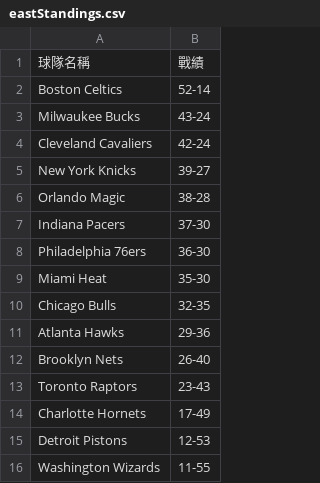
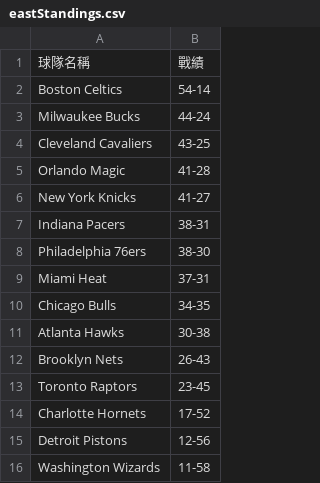
Before and after one commit to Alex900806/NBA-Stats-LineBot, a CSV file: data/eastStandings.csv, drawn as a sheet.

Commit message:
Version 1.2(update standings function)

```diff
--- a/data/eastStandings.csv
+++ b/data/eastStandings.csv
@@ -1,16 +1,16 @@
 球隊名稱,戰績
-Boston Celtics,52-14
-Milwaukee Bucks,43-24
-Cleveland Cavaliers,42-24
-New York Knicks,39-27
-Orlando Magic,38-28
-Indiana Pacers,37-30
-Philadelphia 76ers,36-30
-Miami Heat,35-30
-Chicago Bulls,32-35
-Atlanta Hawks,29-36
-Brooklyn Nets,26-40
-Toronto Raptors,23-43
-Charlotte Hornets,17-49
-Detroit Pistons,12-53
-Washington Wizards,11-55
+Boston Celtics,54-14
+Milwaukee Bucks,44-24
+Cleveland Cavaliers,43-25
+Orlando Magic,41-28
+New York Knicks,41-27
+Indiana Pacers,38-31
+Philadelphia 76ers,38-30
+Miami Heat,37-31
+Chicago Bulls,34-35
+Atlanta Hawks,30-38
+Brooklyn Nets,26-43
+Toronto Raptors,23-45
+Charlotte Hornets,17-52
+Detroit Pistons,12-56
+Washington Wizards,11-58
```
Also changed, not shown: data/westStandings.csv, 1 other file.
